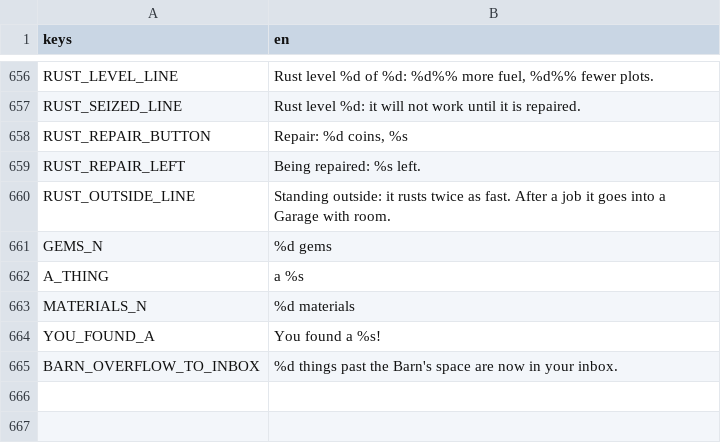
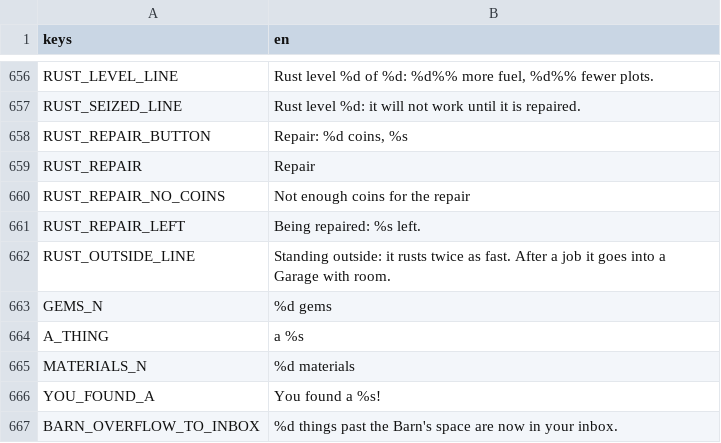
Before and after one commit to aniket-patra-1998/farm-game, a CSV file: locale/strings.csv, drawn as a sheet; only a part is shown, gaps mark what is left out; the diff names each change by its address in the sheet, - before the commit and + after, or states it on an @@ line.

```diff
--- a/locale/strings.csv
+++ b/locale/strings.csv
+row 659: RUST_REPAIR | Repair
+row 660: RUST_REPAIR_NO_COINS | Not enough coins for the repair
```
Also changed, not shown: 15 other files.
